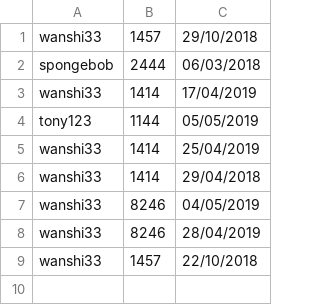
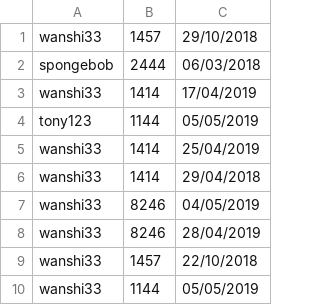
Before and after one commit to moondemon68/Kuliah-Daspro, a CSV file: TugasBesar/pengembalian.csv, drawn as a sheet; the diff names each change by its address in the sheet, - before the commit and + after, or states it on an @@ line.

```diff
--- a/TugasBesar/pengembalian.csv
+++ b/TugasBesar/pengembalian.csv
+row 10: wanshi33 | 1144 | 05/05/2019
```
Also changed, not shown: TugasBesar/buku.csv, 19 other files.
